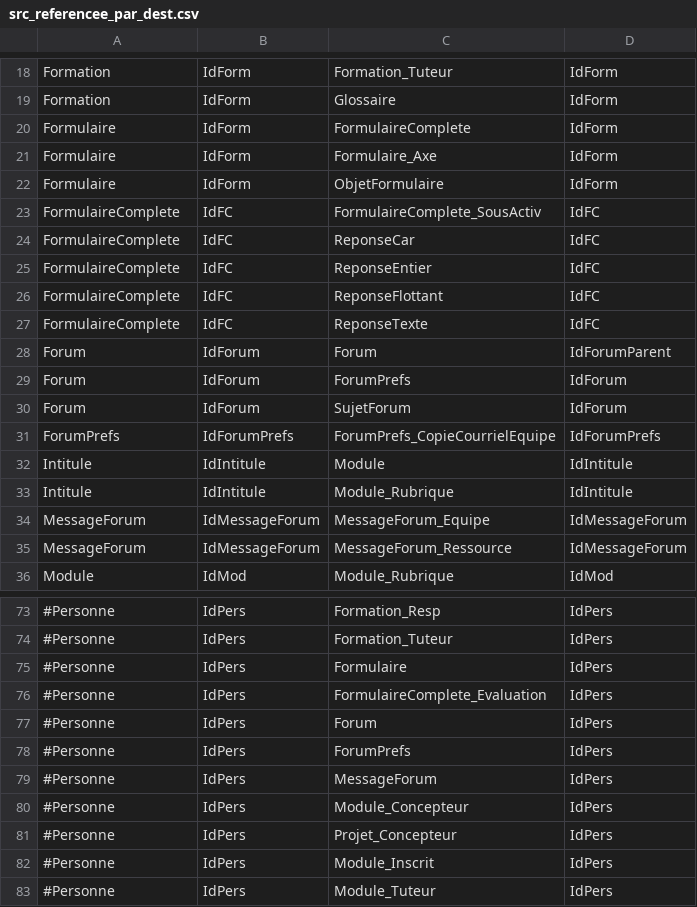
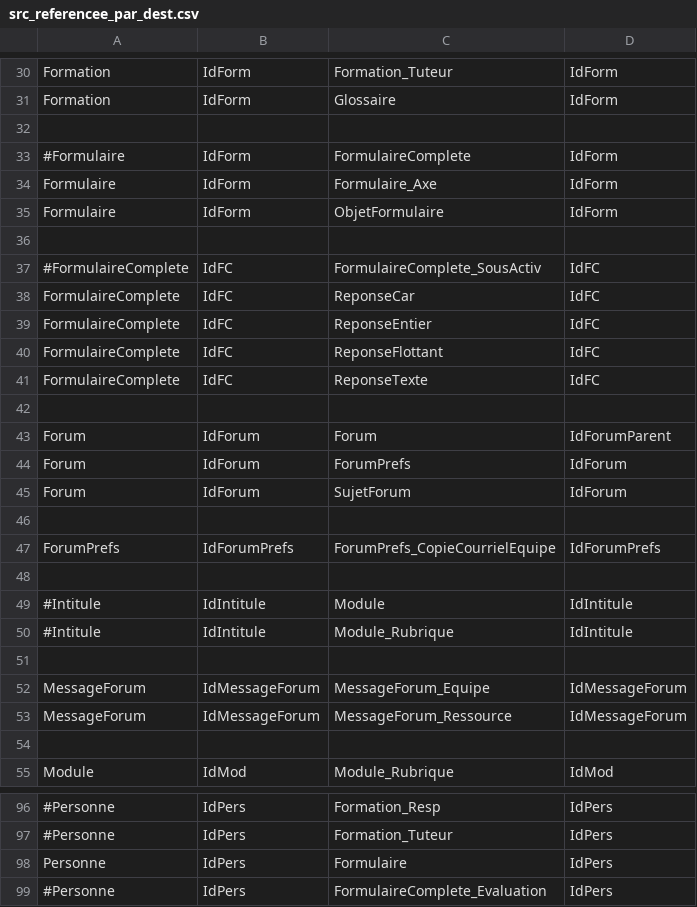
Before and after one commit to Ced-le-pingouin/esprit-mirror, a CSV file: src/install/sql/export_tables_avec_deps/refs_db/src_referencee_par_dest.csv, drawn as a sheet; only a part is shown, gaps mark what is left out; the shorter side is filled out with more unchanged rows; addresses are those after the commit; the diff covers the shown part only; the diff names each change by its address in the sheet, - before the commit and + after, or states it on an @@ line.

```diff
--- a/src/install/sql/export_tables_avec_deps/refs_db/src_referencee_par_dest.csv
+++ b/src/install/sql/export_tables_avec_deps/refs_db/src_referencee_par_dest.csv
+row 32: (empty)
-A33: Formulaire
+A33: #Formulaire
+row 36: (empty)
-A37: FormulaireComplete
+A37: #FormulaireComplete
+row 42: (empty)
+row 46: (empty)
+row 48: (empty)
-A49:A50: Intitule
+A49:A50: #Intitule
+row 51: (empty)
+row 54: (empty)
-A98: #Personne
+A98: Personne
```
Also changed, not shown: 24 added rows and 15 edited cells elsewhere in this file, src/install/sql/export_tables_avec_deps/refs_db/src_reference_dest.csv, 1 other file.
